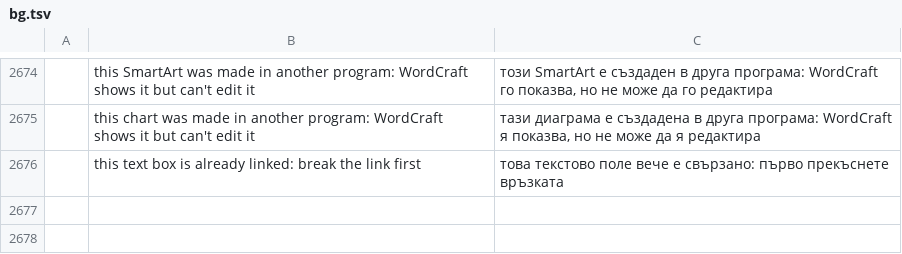
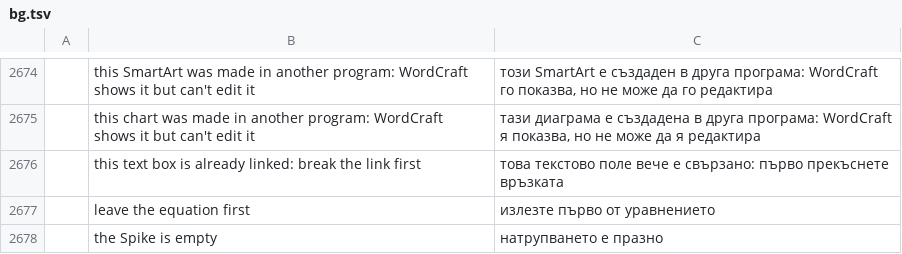
Before and after one commit to dasuday/wordcraft_clone, a TSV file: crates/ui-egui/src/i18n/bg.tsv, drawn as a sheet; only a part is shown, gaps mark what is left out.

```diff
--- a/crates/ui-egui/src/i18n/bg.tsv
+++ b/crates/ui-egui/src/i18n/bg.tsv
@@ -2676 +2676,3 @@
 	this text box is already linked: break the link first	това текстово поле вече е свързано: първо прекъснете връзката
+	leave the equation first	излезте първо от уравнението
+	the Spike is empty	натрупването е празно
```
Also changed, not shown: crates/ui-egui/src/i18n/ko.tsv, crates/ui-egui/src/i18n/ru.tsv, 19 other files.
